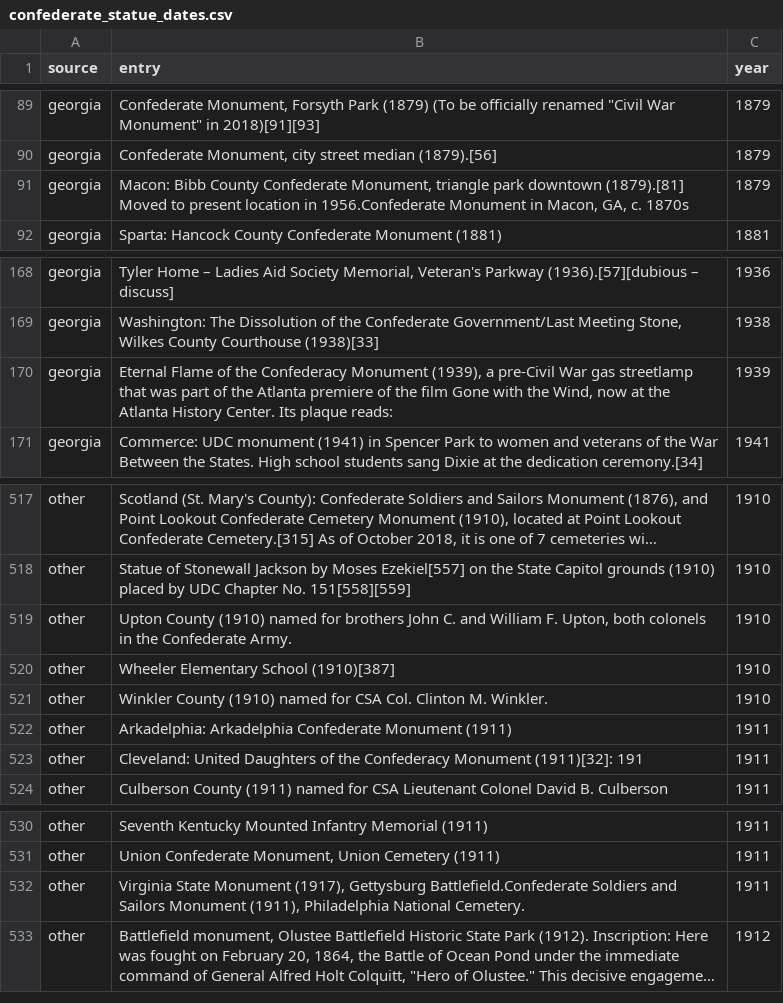
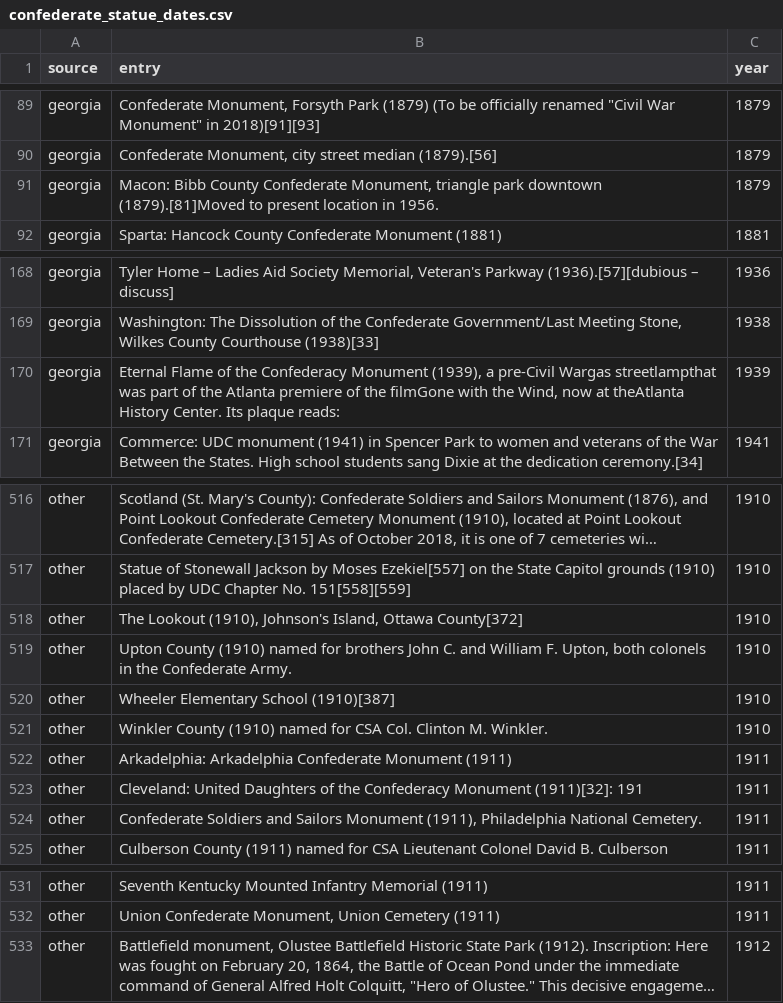
Before and after one commit to cavandonohoe/confederate_statues, a CSV file: data/confederate_statue_dates.csv, drawn as a sheet; only a part is shown, gaps mark what is left out; long unchanged cells end in …; removed rows and columns are numbered as before the commit, all else as after; the diff covers the shown part only; the diff names each change by its address in the sheet, - before the commit and + after, or states it on an @@ line.

```diff
--- a/data/confederate_statue_dates.csv
+++ b/data/confederate_statue_dates.csv
-B91 (entry): …park downtown (1879).[81] Moved to present location in 1956.Confederate Monument in Macon, GA, c. 1870s
+B91 (entry): …park downtown (1879).[81]Moved to present location in 1956.
-B170 (entry): …a pre-Civil War gas streetlamp that was part of the Atlanta premiere of the film Gone with the Wind, now at the Atlanta History Center.…
+B170 (entry): …a pre-Civil Wargas streetlampthat was part of the Atlanta premiere of the filmGone with the Wind, now at theAtlanta History Center.…
+row 518: other | The Lookout (1910), Johnson's Island, Ottawa County[372] | 1910
+row 524: other | Confederate Soldiers and Sailors Monument (1911), Philadelphia National Cemetery. | 1911
-row 532: other | Virginia State Monument (1917), Gettysburg Battlefield.Confederate Soldiers and Sailors Monument (1911), Philadelphia National Cemetery. | 1911
```
Also changed, not shown: 3 added rows, 4 removed rows and 13 edited cells elsewhere in this file, 17 other files.
